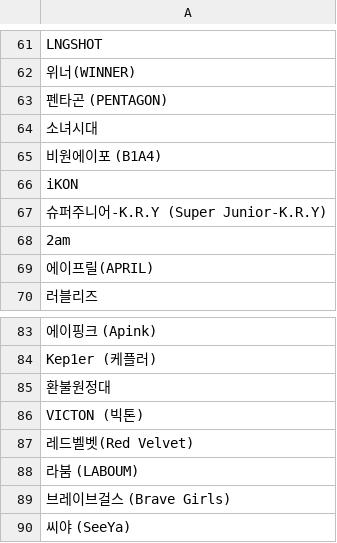
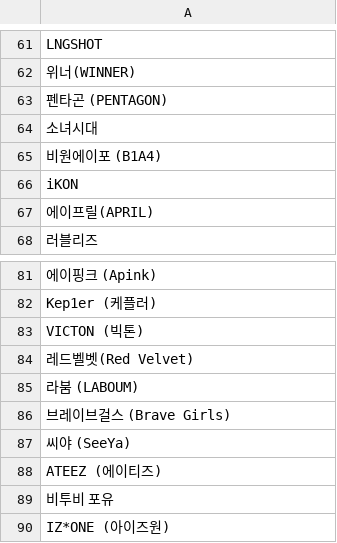
Before and after one commit to keehtae/kpop_analysis, a CSV file: artists.csv, drawn as a sheet; only a part is shown, gaps mark what is left out; the shorter side is filled out with more unchanged rows; the diff names each change by its address in the sheet, - before the commit and + after, or states it on an @@ line.

Commit message:
Updated which artists are removed and updated gitignore

```diff
--- a/artists.csv
+++ b/artists.csv
-row 67: 슈퍼주니어-K.R.Y (Super Junior-K.R.Y)
-row 68: 2am
-row 85: 환불원정대
```
Also changed, not shown: 1 other file.
